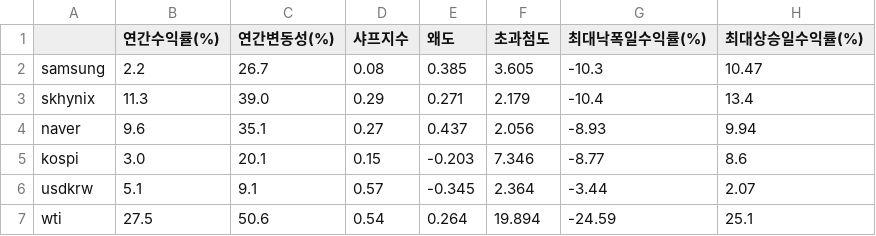
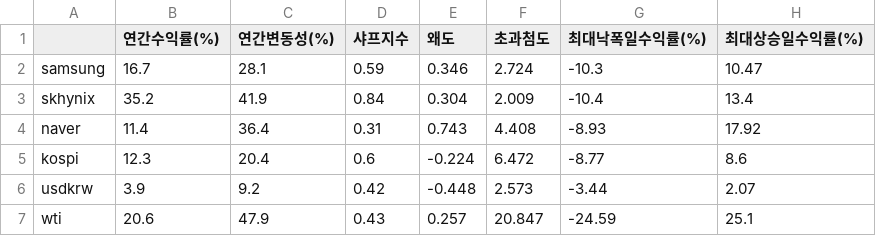
Before and after one commit to jinjintaek/korean-stock-external-factors-eda, a CSV file: data/processed/return_statistics.csv, drawn as a sheet; only a part is shown; the diff covers the shown part only.

```diff
--- a/data/processed/return_statistics.csv
+++ b/data/processed/return_statistics.csv
@@ -1,7 +1,7 @@
 ,연간수익률(%),연간변동성(%),샤프지수,왜도,초과첨도,최대낙폭일수익률(%),최대상승일수익률(%)
-samsung,2.2,26.7,0.08,0.385,3.605,-10.3,10.47
-skhynix,11.3,39.0,0.29,0.271,2.179,-10.4,13.4
-naver,9.6,35.1,0.27,0.437,2.056,-8.93,9.94
-kospi,3.0,20.1,0.15,-0.203,7.346,-8.77,8.6
-usdkrw,5.1,9.1,0.57,-0.345,2.364,-3.44,2.07
-wti,27.5,50.6,0.54,0.264,19.894,-24.59,25.1
+samsung,16.7,28.1,0.59,0.346,2.724,-10.3,10.47
+skhynix,35.2,41.9,0.84,0.304,2.009,-10.4,13.4
+naver,11.4,36.4,0.31,0.743,4.408,-8.93,17.92
+kospi,12.3,20.4,0.6,-0.224,6.472,-8.77,8.6
+usdkrw,3.9,9.2,0.42,-0.448,2.573,-3.44,2.07
+wti,20.6,47.9,0.43,0.257,20.847,-24.59,25.1
```
Also changed, not shown: 23 edited cells elsewhere in this file, data/processed/data_quality_report.csv, data/processed/yearly_correlation.csv, 36 other files.
